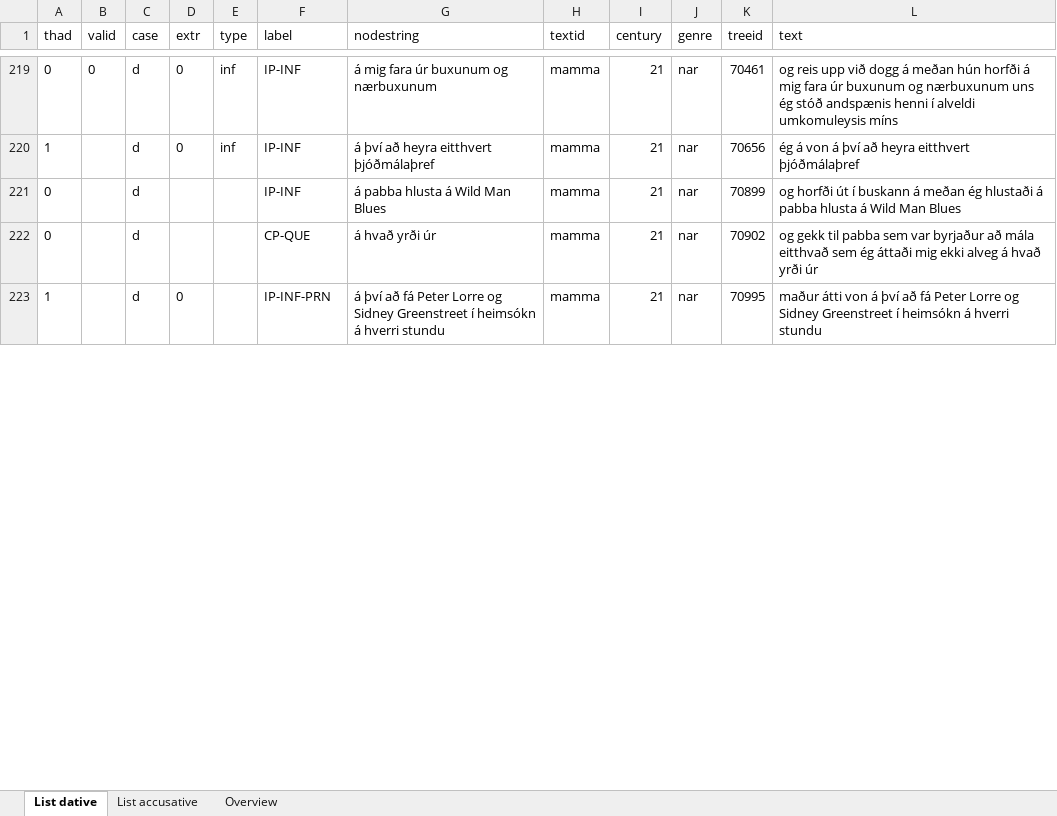
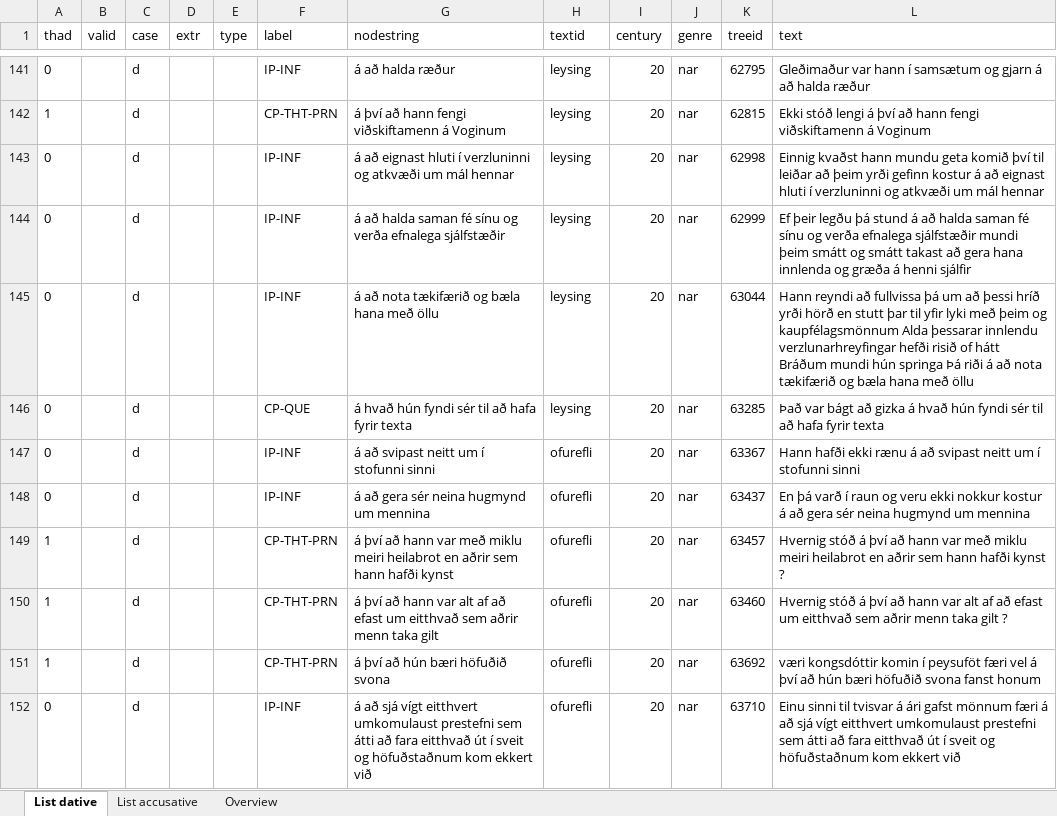
Before and after one commit to mirkogarofalo/icenomcl, an Excel workbook: IcePaHC/IcePaHC - á.xlsx, sheet List dative, drawn as a sheet; only a part is shown, gaps mark what is left out; values as stored, in another font and other column widths than the file's, no borders; addresses are those after the commit; the diff covers the shown part only; the diff names each change by its address in the sheet, - before the commit and + after, or states it on an @@ line.

```diff
--- a/IcePaHC/IcePaHC - á.xlsx (sheet List dative)
+++ b/IcePaHC/IcePaHC - á.xlsx (sheet List dative)
-B141 (valid): 0
+B141 (valid): (empty)
-D141:D142 (extr): 0
+D141:D142 (extr): (empty)
-E141:E142 (type): inf
+E141:E142 (type): (empty)
-G141 (nodestring): á mig fara úr buxunum og nærbuxunum
+G141 (nodestring): á að halda ræður
-H141:H142 (textid): mamma
+H141:H142 (textid): leysing
-I141:I142 (century): 21
+I141:I142 (century): 20
-K141 (treeid): 70461
+K141 (treeid): 62795
-L141 (text): og reis upp við dogg á meðan hún horfði á mig fara úr buxunum og nærbuxunum uns ég stóð andspænis henni í alveldi umkomuleysis míns
+L141 (text): Gleðimaður var hann í samsætum og gjarn á að halda ræður
-F142 (label): IP-INF
+F142 (label): CP-THT-PRN
-G142 (nodestring): á því að heyra eitthvert þjóðmálaþref
+G142 (nodestring): á því að hann fengi viðskiftamenn á Voginum
-K142 (treeid): 70656
+K142 (treeid): 62815
-L142 (text): ég á von á því að heyra eitthvert þjóðmálaþref
+L142 (text): Ekki stóð lengi á því að hann fengi viðskiftamenn á Voginum
@@ row 143 unhidden: 0 |  | d |  |  | IP-INF | á að eignast hluti í verzluninni og atkvæði um mál hennar | leysing | 20 | nar | 62998 | Einnig kvaðst hann mundu geta komið því til leiðar að þeim yrði gefinn kostur á að eignast hluti í verzluninni og atkvæði um mál hennar @@
-G144 (nodestring): á pabba hlusta á Wild Man Blues
+G144 (nodestring): á að halda saman fé sínu og verða efnalega sjálfstæðir
-H144 (textid): mamma
+H144 (textid): leysing
-I144 (century): 21
+I144 (century): 20
-K144 (treeid): 70899
+K144 (treeid): 62999
-L144 (text): og horfði út í buskann á meðan ég hlustaði á pabba hlusta á Wild Man Blues
+L144 (text): Ef þeir legðu þá stund á að halda saman fé sínu og verða efnalega sjálfstæðir mundi þeim smátt og smátt takast að gera hana innlenda og græða á henni sjálfir
@@ row 145 unhidden: 0 |  | d |  |  | IP-INF | á að nota tækifærið og bæla hana með öllu | leysing | 20 | nar | 63044 | Hann reyndi að fullvissa þá um að þessi hríð yrði hörð en stutt þar til yfir lyki með þeim og kaupfélagsmönnum Alda þessarar innlendu verzlunarhreyfingar hefði risið of hátt Bráðum mundi hún springa Þá riði á að nota tækifærið og bæla hana með öllu @@
-G146 (nodestring): á hvað yrði úr
+G146 (nodestring): á hvað hún fyndi sér til að hafa fyrir texta
-H146 (textid): mamma
+H146 (textid): leysing
-I146 (century): 21
+I146 (century): 20
-K146 (treeid): 70902
+K146 (treeid): 63285
-L146 (text): og gekk til pabba sem var byrjaður að mála eitthvað sem ég áttaði mig ekki alveg á hvað yrði úr
+L146 (text): Það var bágt að gizka á hvað hún fyndi sér til að hafa fyrir texta
@@ row 147 unhidden: 0 |  | d |  |  | IP-INF | á að svipast neitt um í stofunni sinni | ofurefli | 20 | nar | 63367 | Hann hafði ekki rænu á að svipast neitt um í stofunni sinni @@
@@ row 148 unhidden: 0 |  | d |  |  | IP-INF | á að gera sér neina hugmynd um mennina | ofurefli | 20 | nar | 63437 | En þá varð í raun og veru ekki nokkur kostur á að gera sér neina hugmynd um mennina @@
-D149 (extr): 0
+D149 (extr): (empty)
-F149 (label): IP-INF-PRN
+F149 (label): CP-THT-PRN
-G149 (nodestring): …því að fá Peter Lorre og Sidney Greenstreet í heimsókn á hverri stundu
+G149 (nodestring): …því að hann var með miklu meiri heilabrot en aðrir sem hann hafði kynst
-H149 (textid): mamma
+H149 (textid): ofurefli
-I149 (century): 21
+I149 (century): 20
-K149 (treeid): 70995
+K149 (treeid): 63457
-L149 (text): maður átti von á því að fá Peter Lorre og Sidney Greenstreet í heimsókn á hverri stundu
+L149 (text): Hvernig stóð á því að hann var með miklu meiri heilabrot en aðrir sem hann hafði kynst ?
@@ row 150 unhidden: 1 |  | d |  |  | CP-THT-PRN | á því að hann var alt af að efast um eitthvað sem aðrir menn taka gilt | ofurefli | 20 | nar | 63460 | Hvernig stóð á því að hann var alt af að efast um eitthvað sem aðrir menn taka gilt ? @@
@@ row 151 unhidden: 1 |  | d |  |  | CP-THT-PRN | á því að hún bæri höfuðið svona | ofurefli | 20 | nar | 63692 | væri kongsdóttir komin í peysuföt færi vel á því að hún bæri höfuðið svona fanst honum @@
@@ row 152 unhidden: 0 |  | d |  |  | IP-INF | á að sjá vígt eitthvert umkomulaust prestefni sem átti að fara eitthvað út í sveit og höfuðstaðnum kom ekkert við | ofurefli | 20 | nar | 63710 | Einu sinni til tvisvar á ári gafst mönnum færi á að sjá vígt eitthvert umkomulaust prestefni sem átti að fara eitthvað út í sveit og höfuðstaðnum kom ekkert við @@
```
Also changed, not shown: 53 hidden or unhidden rows and 128 edited cells elsewhere in this sheet, sheet List accusative, sheet Overview, hidden cells.
